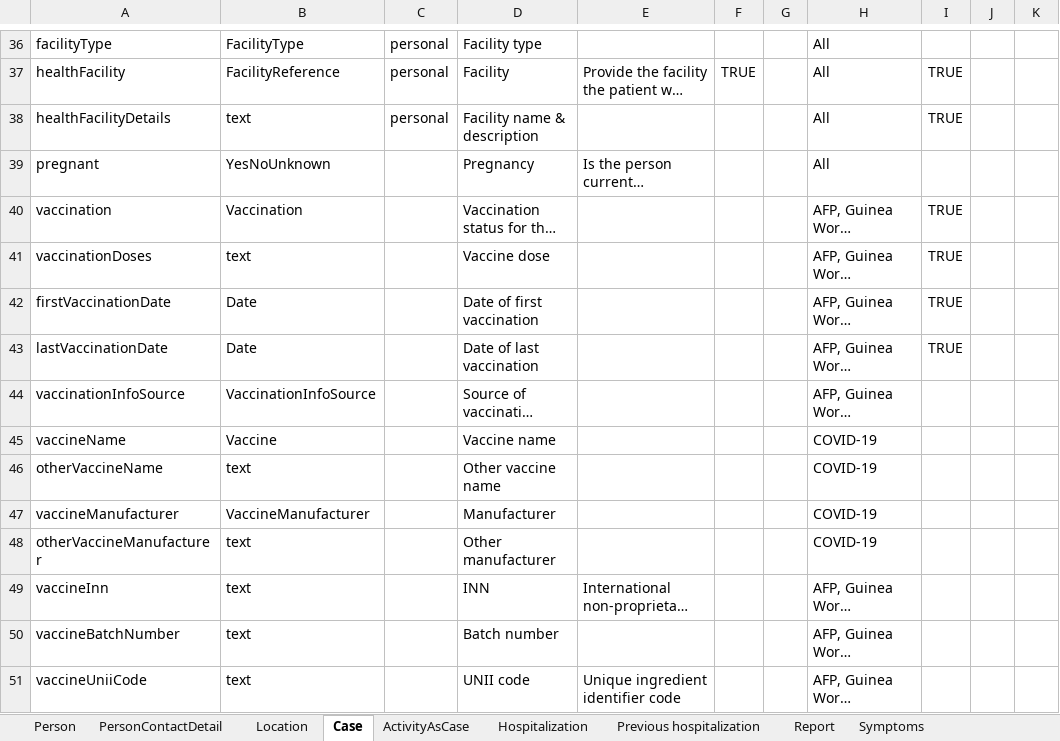
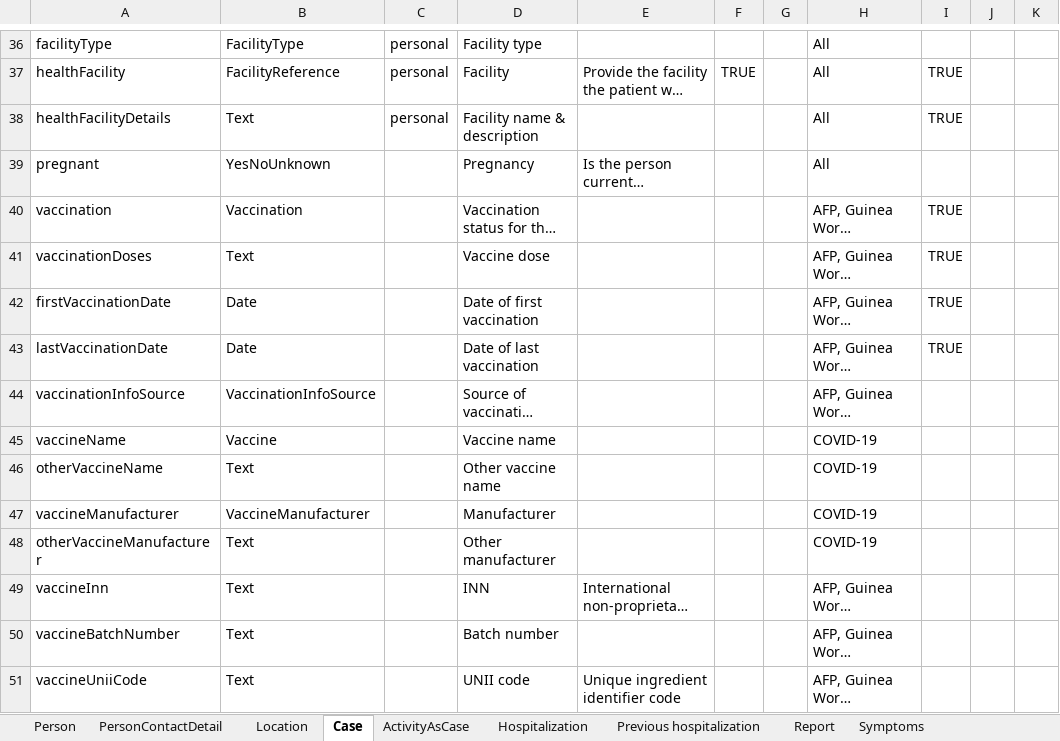
Before and after one commit to omoluabidotcom/APMIS-Project, an Excel workbook: sormas-api/src/main/resources/doc/SORMAS_Data_Dictionary.xlsx, sheet Case, drawn as a sheet; only a part is shown, gaps mark what is left out; long unchanged cells end in …; values as stored, in another font and other column widths than the file's, no borders; table styles not drawn; the diff covers the shown part only; the diff names each change by its address in the sheet, - before the commit and + after, or states it on an @@ line.

```diff
--- a/sormas-api/src/main/resources/doc/SORMAS_Data_Dictionary.xlsx (sheet Case)
+++ b/sormas-api/src/main/resources/doc/SORMAS_Data_Dictionary.xlsx (sheet Case)
-B38: text
+B38: Text
-B41: text
+B41: Text
-B46: text
+B46: Text
-B48:B51: text
+B48:B51: Text
```
Also changed, not shown: 2 added rows and 27 edited cells elsewhere in this sheet, sheet Person, sheet Contact, sheet Event, sheet Additional test, sheet Symptoms, sheet Location, 23 more sheets, sormas-api/src/main/resources/doc/SORMAS_User_Rights.xlsx, 8 other files.
